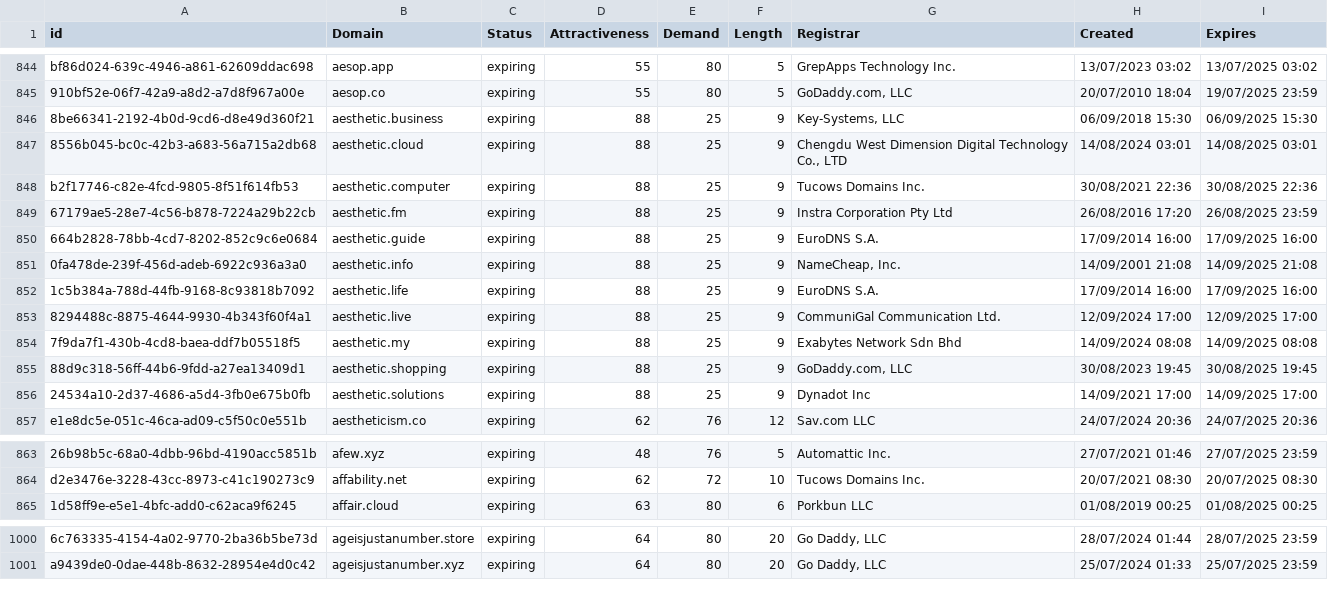
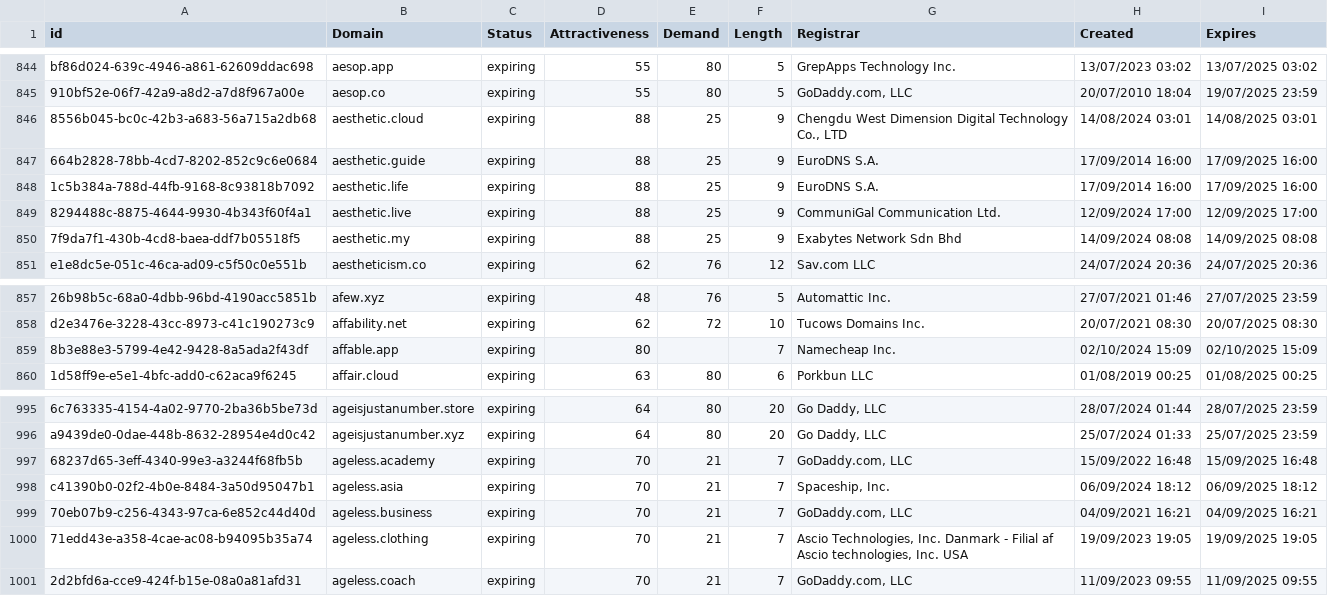
Before and after one commit to UniqueDomains/expiring-oneword-domains, a CSV file: expiring.csv, drawn as a sheet; only a part is shown, gaps mark what is left out; removed rows and columns are numbered as before the commit, all else as after; the diff names each change by its address in the sheet, - before the commit and + after, or states it on an @@ line.

Commit message:
Domains update

```diff
--- a/expiring.csv
+++ b/expiring.csv
-row 846: 8be66341-2192-4b0d-9cd6-d8e49d360f21 | aesthetic.business | expiring | 88 | 25 | 9 | Key-Systems, LLC | 06/09/2018 15:30 | 06/09/2025 15:30
-row 848: b2f17746-c82e-4fcd-9805-8f51f614fb53 | aesthetic.computer | expiring | 88 | 25 | 9 | Tucows Domains Inc. | 30/08/2021 22:36 | 30/08/2025 22:36
-row 849: 67179ae5-28e7-4c56-b878-7224a29b22cb | aesthetic.fm | expiring | 88 | 25 | 9 | Instra Corporation Pty Ltd | 26/08/2016 17:20 | 26/08/2025 23:59
-row 851: 0fa478de-239f-456d-adeb-6922c936a3a0 | aesthetic.info | expiring | 88 | 25 | 9 | NameCheap, Inc. | 14/09/2001 21:08 | 14/09/2025 21:08
-row 855: 88d9c318-56ff-44b6-9fdd-a27ea13409d1 | aesthetic.shopping | expiring | 88 | 25 | 9 | GoDaddy.com, LLC | 30/08/2023 19:45 | 30/08/2025 19:45
-row 856: 24534a10-2d37-4686-a5d4-3fb0e675b0fb | aesthetic.solutions | expiring | 88 | 25 | 9 | Dynadot Inc | 14/09/2021 17:00 | 14/09/2025 17:00
+row 859: 8b3e88e3-5799-4e42-9428-8a5ada2f43df | affable.app | expiring | 80 |  | 7 | Namecheap Inc. | 02/10/2024 15:09 | 02/10/2025 15:09
+row 997: 68237d65-3eff-4340-99e3-a3244f68fb5b | ageless.academy | expiring | 70 | 21 | 7 | GoDaddy.com, LLC | 15/09/2022 16:48 | 15/09/2025 16:48
+row 998: c41390b0-02f2-4b0e-8484-3a50d95047b1 | ageless.asia | expiring | 70 | 21 | 7 | Spaceship, Inc. | 06/09/2024 18:12 | 06/09/2025 18:12
+row 999: 70eb07b9-c256-4343-97ca-6e852c44d40d | ageless.business | expiring | 70 | 21 | 7 | GoDaddy.com, LLC | 04/09/2021 16:21 | 04/09/2025 16:21
+row 1000: 71edd43e-a358-4cae-ac08-b94095b35a74 | ageless.clothing | expiring | 70 | 21 | 7 | Ascio Technologies, Inc. Danmark - Filial af Ascio technologies, Inc. USA | 19/09/2023 19:05 | 19/09/2025 19:05
+row 1001: 2d2bfd6a-cce9-424f-b15e-08a0a81afd31 | ageless.coach | expiring | 70 | 21 | 7 | GoDaddy.com, LLC | 11/09/2023 09:55 | 11/09/2025 09:55
```
Also changed, not shown: 1 other file.
